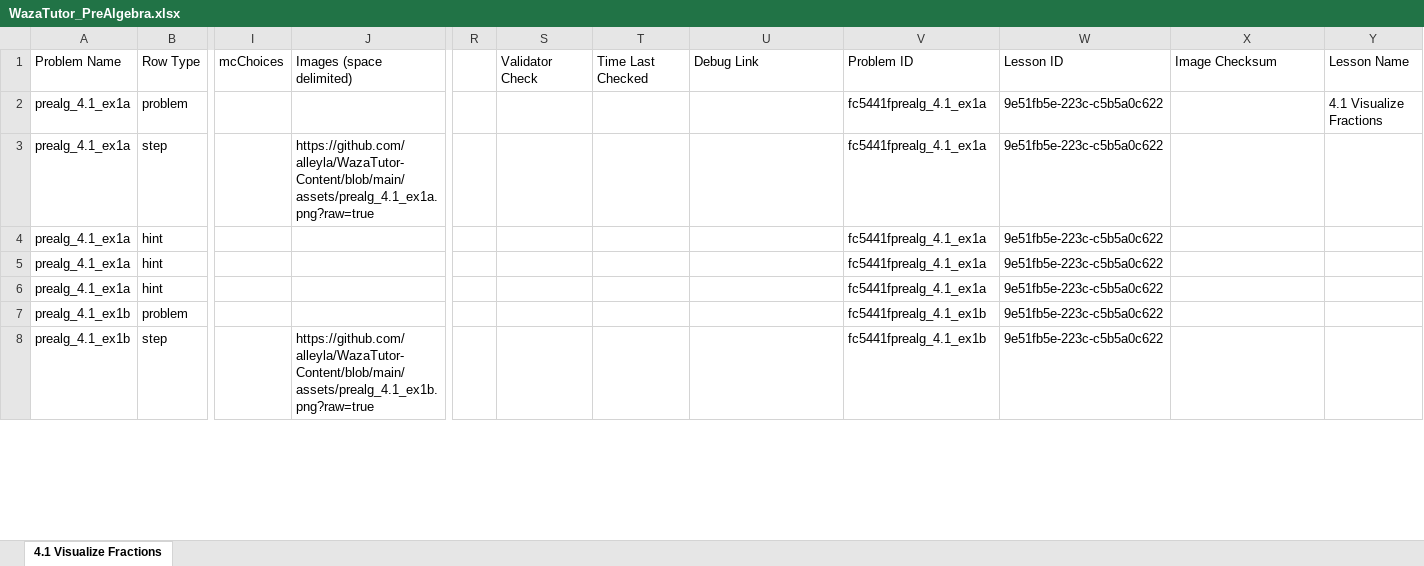
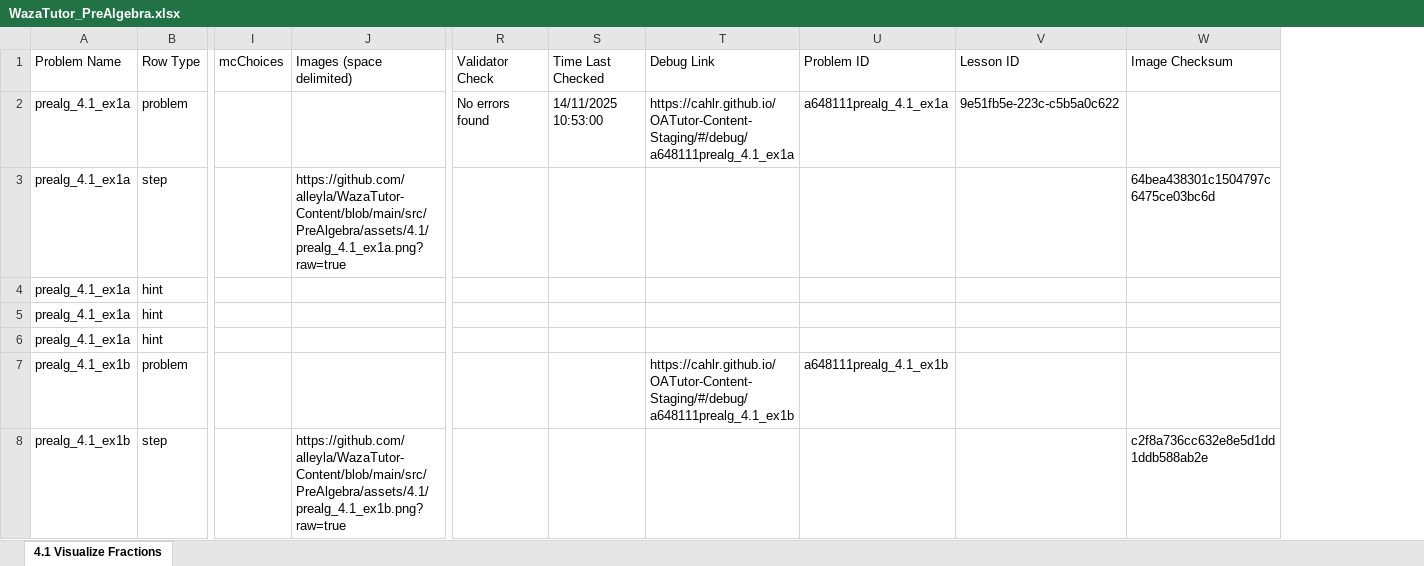
Before and after one commit to alleyla/WazaTutor-Content, an Excel workbook: src/PreAlgebra/WazaTutor_PreAlgebra.xlsx, sheet 4.1 Visualize Fractions, drawn as a sheet; only a part is shown, gaps mark what is left out; values as stored, in another font and other column widths than the file's, no cell formats; charts and pictures not drawn; removed rows and columns are numbered as before the commit, all else as after; the diff covers the shown part only; the diff names each change by its address in the sheet, - before the commit and + after, or states it on an @@ line.

```diff
--- a/src/PreAlgebra/WazaTutor_PreAlgebra.xlsx (sheet 4.1 Visualize Fractions)
+++ b/src/PreAlgebra/WazaTutor_PreAlgebra.xlsx (sheet 4.1 Visualize Fractions)
-column R, empty
-column Y (Lesson Name), row 2: 4.1 Visualize Fractions
-R2 (Validator Check): (empty)
+R2 (Validator Check): No errors found
-S2 (Time Last Checked): (empty)
+S2 (Time Last Checked): 14/11/2025 10:53:00
-T2 (Debug Link): (empty)
+T2 (Debug Link): https://cahlr.github.io/OATutor-Content-Staging/#/debug/a648111prealg_4.1_ex1a
-U2 (Problem ID): fc5441fprealg_4.1_ex1a
+U2 (Problem ID): a648111prealg_4.1_ex1a
-J3 (Images (space delimited)): https://github.com/alleyla/WazaTutor-Content/blob/main/assets/prealg_4.1_ex1a.png?raw=true
+J3 (Images (space delimited)): https://github.com/alleyla/WazaTutor-Content/blob/main/src/PreAlgebra/assets/4.1/prealg_4.1_ex1a.png?raw=true
-U3:U6 (Problem ID): fc5441fprealg_4.1_ex1a
+U3:U6 (Problem ID): (empty)
-V3:V8 (Lesson ID): 9e51fb5e-223c-c5b5a0c622
+V3:V8 (Lesson ID): (empty)
-W3 (Image Checksum): (empty)
+W3 (Image Checksum): 64bea438301c1504797c6475ce03bc6d
-T7 (Debug Link): (empty)
+T7 (Debug Link): https://cahlr.github.io/OATutor-Content-Staging/#/debug/a648111prealg_4.1_ex1b
-U7 (Problem ID): fc5441fprealg_4.1_ex1b
+U7 (Problem ID): a648111prealg_4.1_ex1b
-J8 (Images (space delimited)): https://github.com/alleyla/WazaTutor-Content/blob/main/assets/prealg_4.1_ex1b.png?raw=true
+J8 (Images (space delimited)): https://github.com/alleyla/WazaTutor-Content/blob/main/src/PreAlgebra/assets/4.1/prealg_4.1_ex1b.png?raw=true
-U8 (Problem ID): fc5441fprealg_4.1_ex1b
+U8 (Problem ID): (empty)
-W8 (Image Checksum): (empty)
+W8 (Image Checksum): c2f8a736cc632e8e5d1dd1ddb588ab2e
```
Also changed, not shown: 58 edited cells elsewhere in this sheet, cell formats, formulas that keep their value, charts or pictures, src/OpenStaxCollegeAlgebra/OpenStax_Sample_College_Algebra.xlsx, src/Problem_Bank_URL.xlsx.
